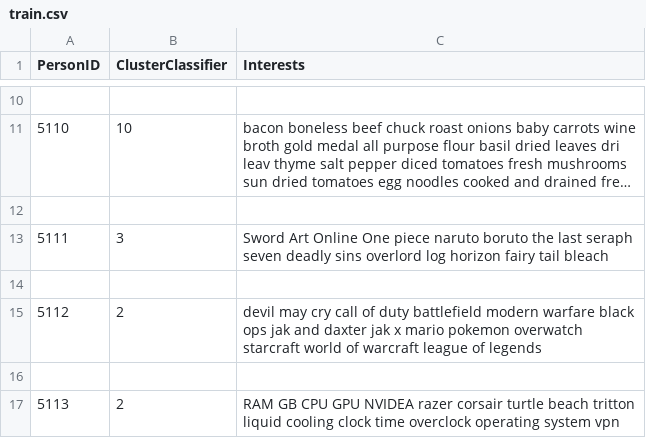
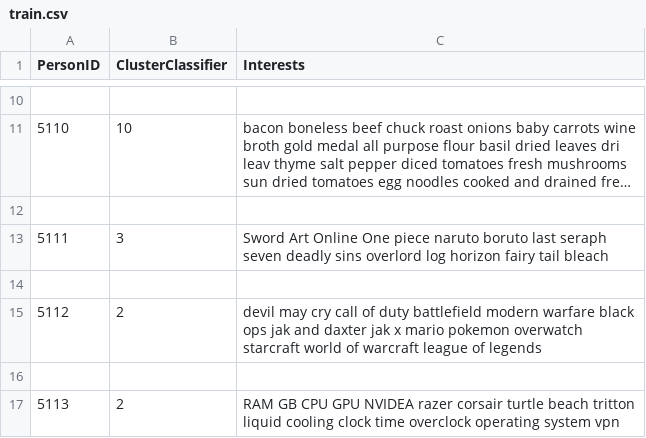
Before and after one commit to tvd5244/Capstone_Project, a CSV file: Learning/ai/Taras_Derewecki/train.csv, drawn as a sheet; only a part is shown, gaps mark what is left out; long unchanged cells end in …; the diff covers the shown part only.

```diff
--- a/Learning/ai/Taras_Derewecki/train.csv
+++ b/Learning/ai/Taras_Derewecki/train.csv
@@ -12,3 +12,3 @@ PersonID,ClusterClassifier,Interests
 
-5111,3,Sword Art Online One piece naruto boruto the last seraph seven deadly sins overlord log horizon fairy tail bleach
+5111,3,Sword Art Online One piece naruto boruto last seraph seven deadly sins overlord log horizon fairy tail bleach
 
```
Also changed, not shown: 24 added rows elsewhere in this file, Learning/ai/Taras_Derewecki/test.csv, 1 other file.
